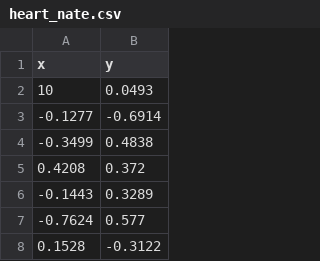
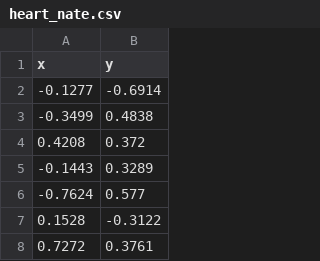
Before and after one commit to njvack/scatterize, a CSV file: public/example_csv/heart_nate.csv, drawn as a sheet; only a part is shown; the shorter side is filled out with more unchanged rows.

```diff
--- a/public/example_csv/heart_nate.csv
+++ b/public/example_csv/heart_nate.csv
@@ -1,3 +1,2 @@
 x,y
-10,0.0493
 -0.1277,-0.6914
```
Also changed, not shown: 13 other files.
